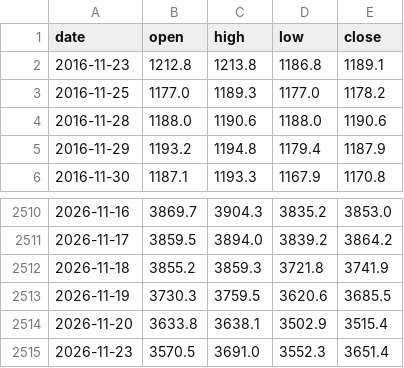
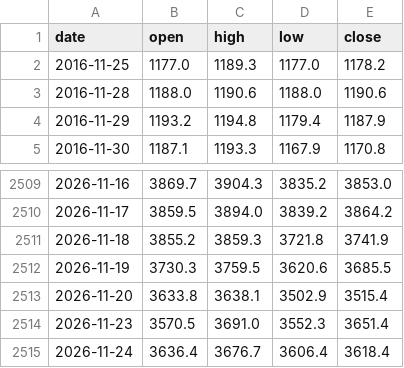
Before and after one commit to Allenvip1/G-E-T-F, a CSV file: data/price_gold.csv, drawn as a sheet; only a part is shown, gaps mark what is left out; removed rows and columns are numbered as before the commit, all else as after; the diff names each change by its address in the sheet, - before the commit and + after, or states it on an @@ line.

```diff
--- a/data/price_gold.csv
+++ b/data/price_gold.csv
-row 2: 2016-11-23 | 1212.8 | 1213.8 | 1186.8 | 1189.1
+row 2515: 2026-11-24 | 3636.4 | 3676.7 | 3606.4 | 3618.4
```
Also changed, not shown: data/price_silver.csv, 1 other file.
